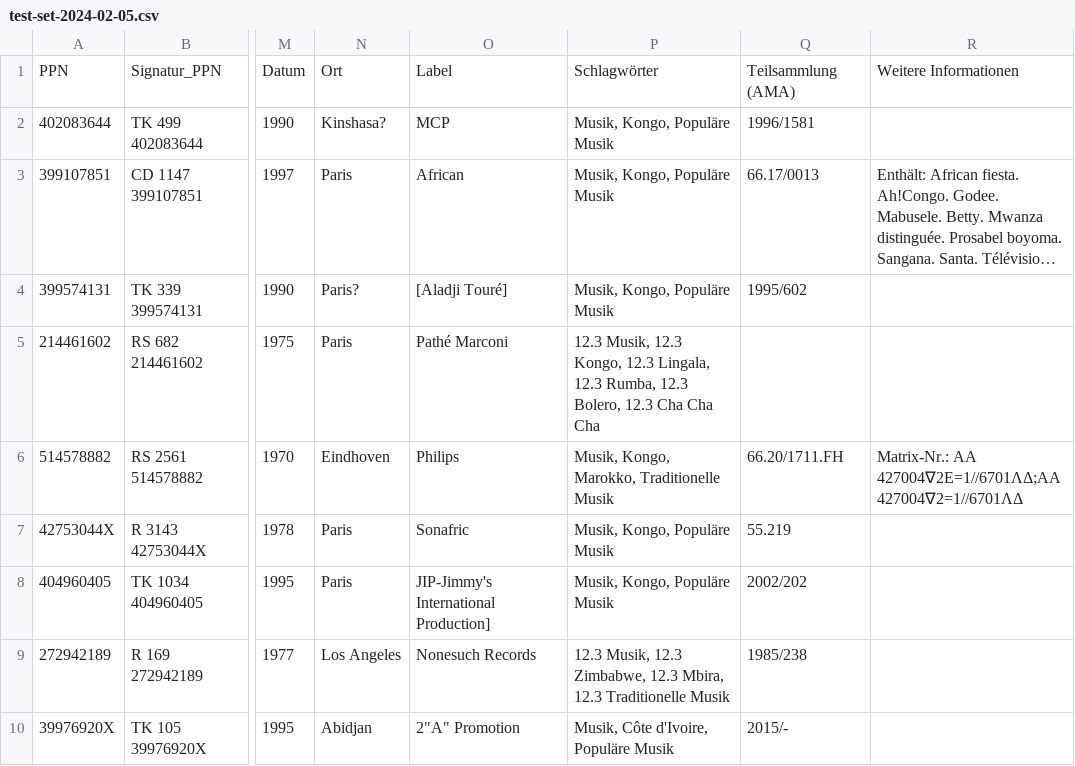
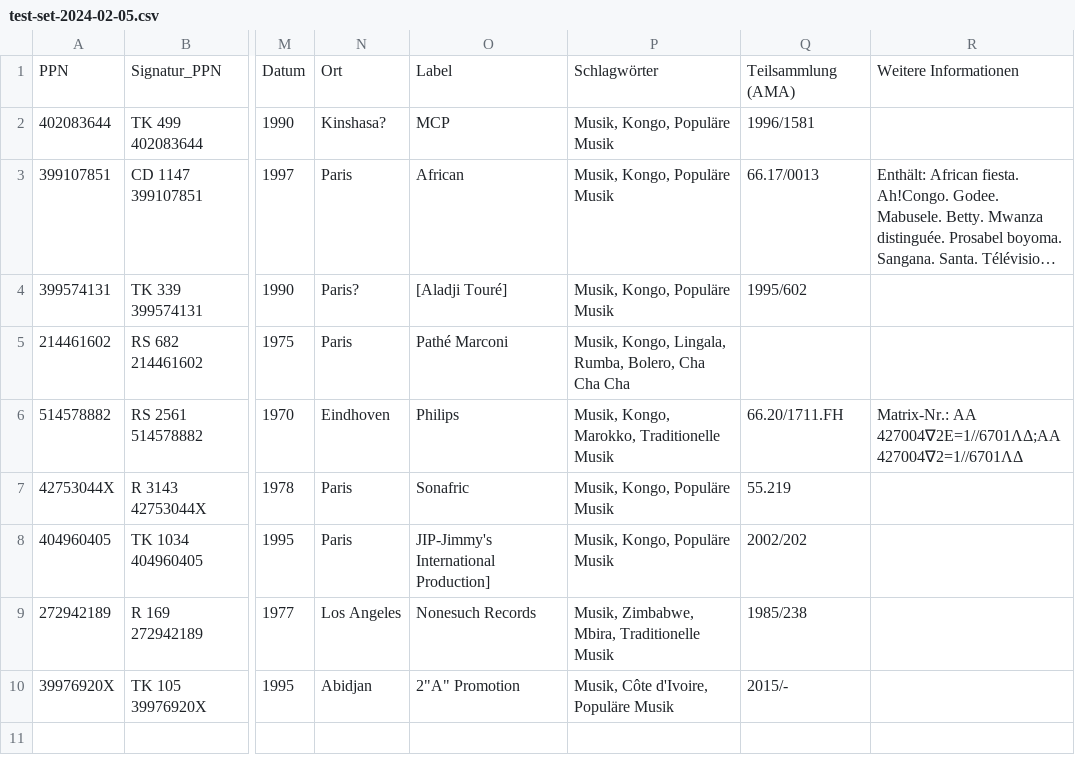
Before and after one commit to ubmainz/cbs2easydb, a CSV file: Examples/test-set-2024-02-05.csv, drawn as a sheet; only a part is shown, gaps mark what is left out; long unchanged cells end in …; the diff names each change by its address in the sheet, - before the commit and + after, or states it on an @@ line.

```diff
--- a/Examples/test-set-2024-02-05.csv
+++ b/Examples/test-set-2024-02-05.csv
-P5: 12.3 Musik, 12.3 Kongo, 12.3 Lingala, 12.3 Rumba, 12.3 Bolero, 12.3 Cha Cha…
+P5: Musik, Kongo, Lingala, Rumba, Bolero, Cha Cha…
-P9: 12.3 Musik, 12.3 Zimbabwe, 12.3 Mbira, 12.3 Traditionelle Musik
+P9: Musik, Zimbabwe, Mbira, Traditionelle Musik
```
Also changed, not shown: 2 other files.
